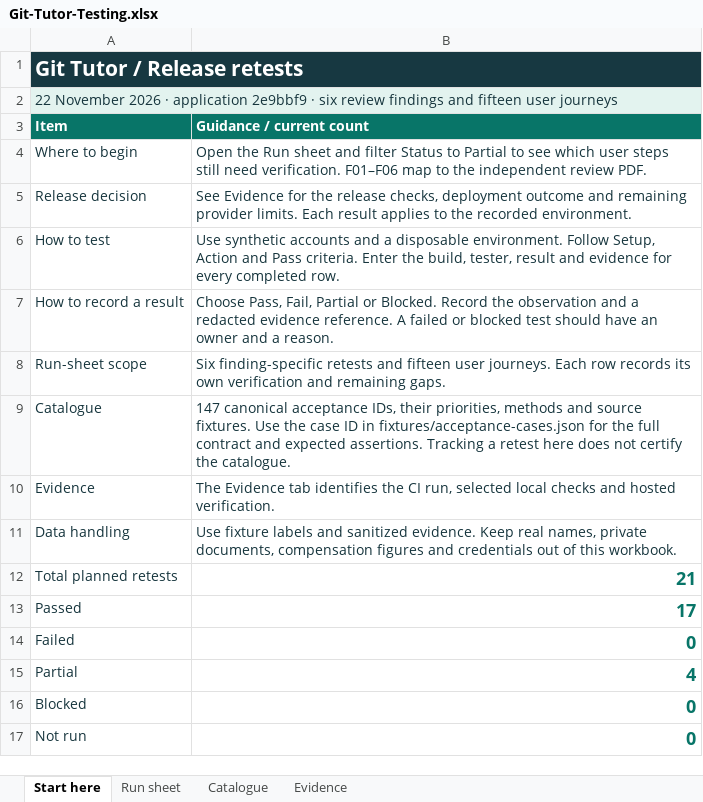
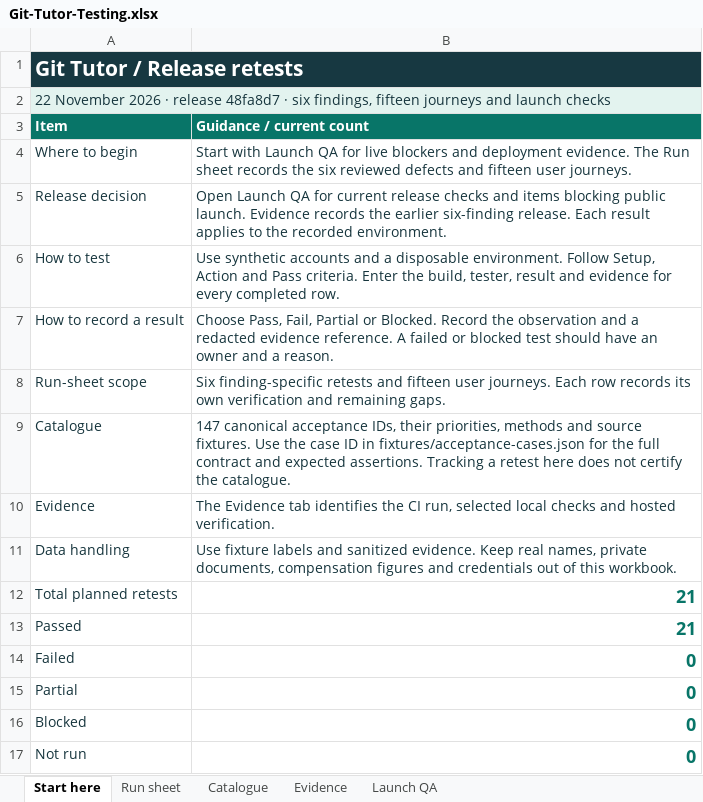
Before and after one commit to ahmedbarakatt1/gittutor-erp, an Excel workbook: output/review/Git-Tutor-Testing.xlsx, sheet Start here, drawn as a sheet; values as stored, in another font and other column widths than the file's, no borders; table styles not drawn; the diff names each change by its address in the sheet, - before the commit and + after, or states it on an @@ line.

Commit message:
Record full-flow QA and verified email rollout [skip ci]

```diff
--- a/output/review/Git-Tutor-Testing.xlsx (sheet Start here)
+++ b/output/review/Git-Tutor-Testing.xlsx (sheet Start here)
+sheet tab: Launch QA
-A2 (Item): …2026 · application 2e9bbf9 · six review findings and fifteen user journeys
+A2 (Item): …2026 · release 48fa8d7 · six findings, fifteen journeys and launch checks
-B4 (Guidance / current count): Open the Run sheet and filter Status to Partial to see which user steps still need verification. F01–F06 map to the independent review PDF.
+B4 (Guidance / current count): Start with Launch QA for live blockers and deployment evidence. The Run sheet records the six reviewed defects and fifteen user journeys.
-B5 (Guidance / current count): See Evidence for the release checks, deployment outcome and remaining provider limits. Each result…
+B5 (Guidance / current count): Open Launch QA for current release checks and items blocking public launch. Evidence records the earlier six-finding release. Each result…
-B13 (Guidance / current count): 17
+B13 (Guidance / current count): 21
-B15 (Guidance / current count): 4
+B15 (Guidance / current count): 0
```
Also changed, not shown: sheet Run sheet, 8 other files.
